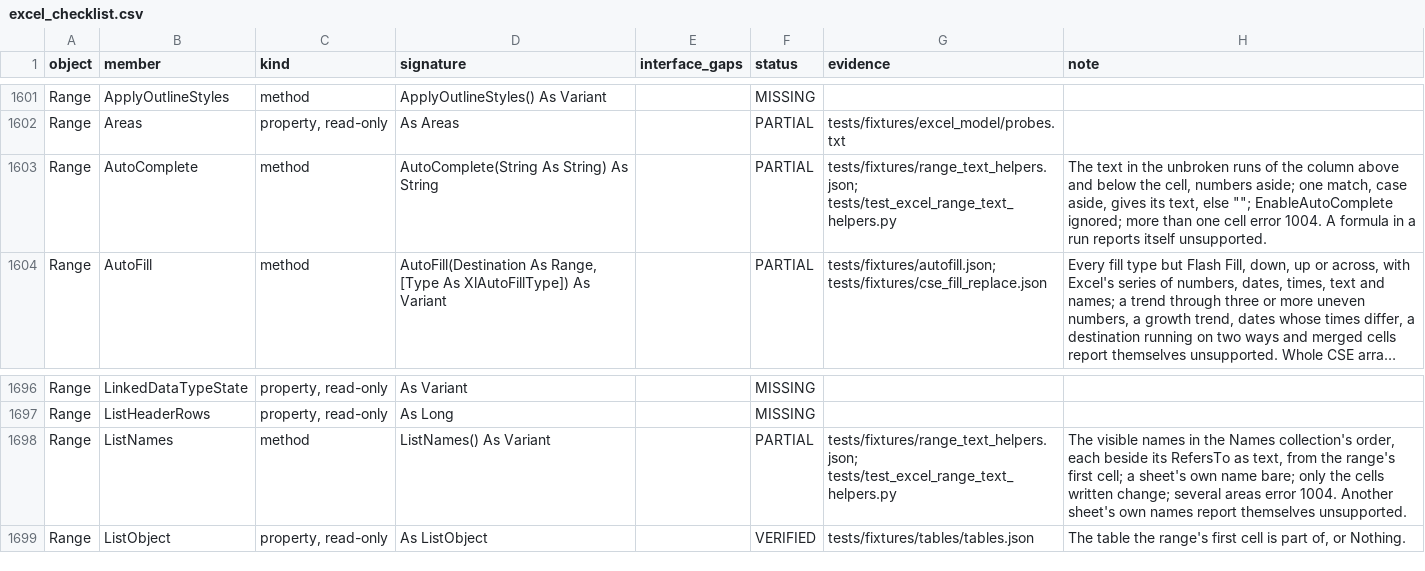
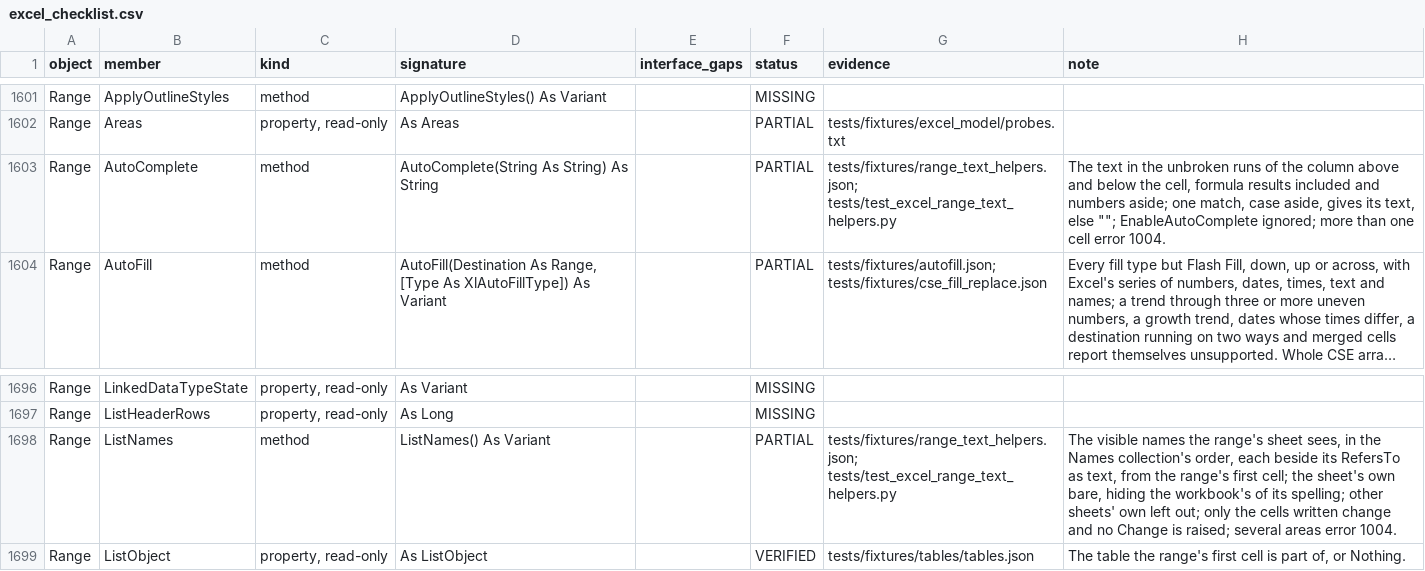
Before and after one commit to WilliamSmithEdward/pyOpenVBA, a CSV file: docs/excel_checklist.csv, drawn as a sheet; only a part is shown, gaps mark what is left out; long unchanged cells end in …; the diff names each change by its address in the sheet, - before the commit and + after, or states it on an @@ line.

Commit message:
List a sheet's names and complete from formula results as Excel does, without a Change event

```diff
--- a/docs/excel_checklist.csv
+++ b/docs/excel_checklist.csv
-H1603 (note): …the cell, numbers aside; one match, case aside, gives its text, else ""; EnableAutoComplete ignored; more than one cell error 1004. A formula in a run reports itself unsupported.
+H1603 (note): …the cell, formula results included and numbers aside; one match, case aside, gives its text, else ""; EnableAutoComplete ignored; more than one cell error 1004.
-H1698 (note): …visible names in the Names collection's order, each beside its RefersTo as text, from the range's first cell; a sheet's own name bare; only the cells written change; several areas error 1004. Another sheet's own names report themselves unsupported.
+H1698 (note): …visible names the range's sheet sees, in the Names collection's order, each beside its RefersTo as text, from the range's first cell; the sheet's own bare, hiding the workbook's of its spelling; other sheets' own left out; only the cells written change and no Change is raised; several areas error 1004.
```
Also changed, not shown: 6 other files.
